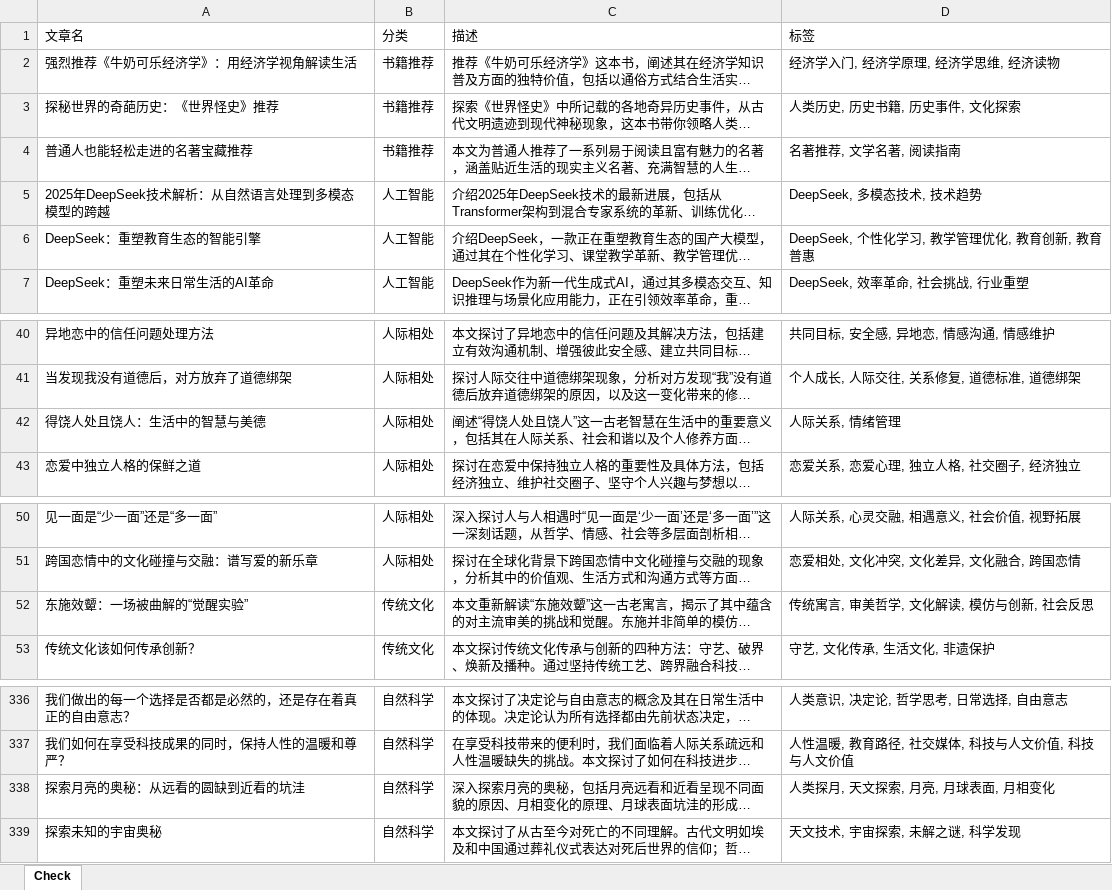
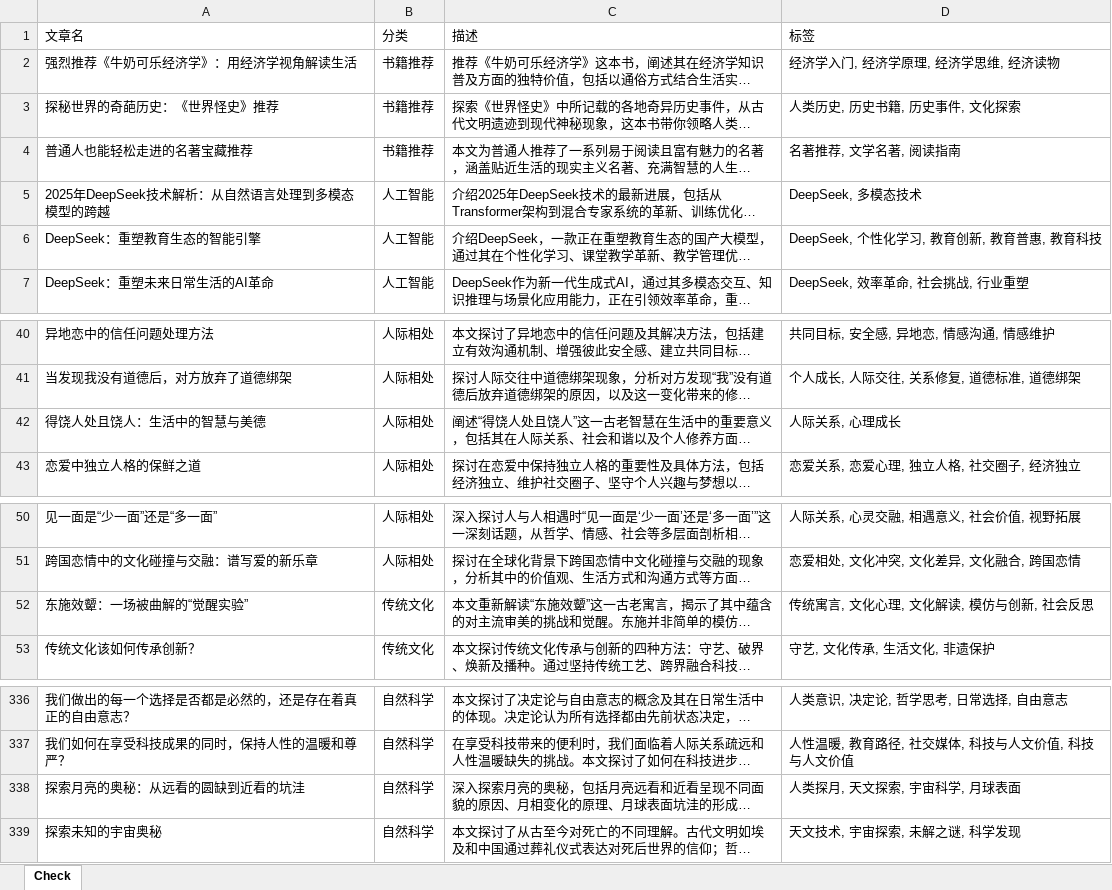
Before and after one commit to ddabb/vercel_ci, an Excel workbook: 文章信息.xlsx, sheet Check, drawn as a sheet; only a part is shown, gaps mark what is left out; long unchanged cells end in …; values as stored, in another font and other column widths than the file's, no borders; the diff names each change by its address in the sheet, - before the commit and + after, or states it on an @@ line.

```diff
--- a/文章信息.xlsx (sheet Check)
+++ b/文章信息.xlsx (sheet Check)
-D5 (标签): DeepSeek, 多模态技术, 技术趋势
+D5 (标签): DeepSeek, 多模态技术
-D6 (标签): DeepSeek, 个性化学习, 教学管理优化, 教育创新, 教育普惠
+D6 (标签): DeepSeek, 个性化学习, 教育创新, 教育普惠, 教育科技
-D42 (标签): 人际关系, 情绪管理
+D42 (标签): 人际关系, 心理成长
-D52 (标签): 传统寓言, 审美哲学, 文化解读, 模仿与创新, 社会反思
+D52 (标签): 传统寓言, 文化心理, 文化解读, 模仿与创新, 社会反思
-D338 (标签): 人类探月, 天文探索, 月亮, 月球表面, 月相变化
+D338 (标签): 人类探月, 天文探索, 宇宙科学, 月球表面
```
Also changed, not shown: 40 other files.
